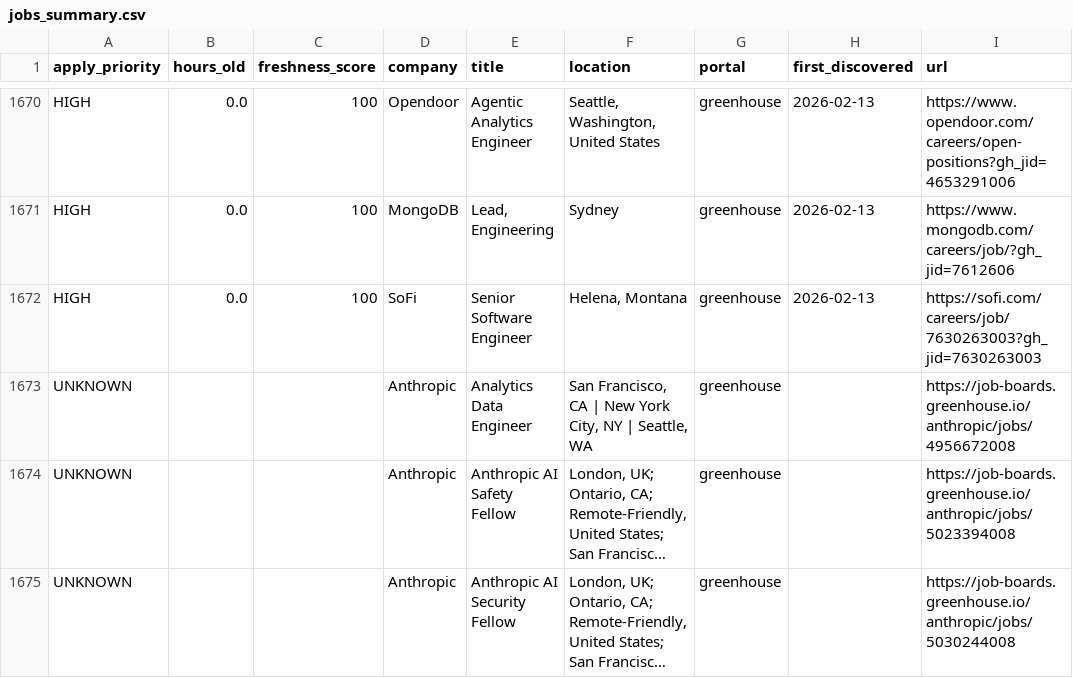
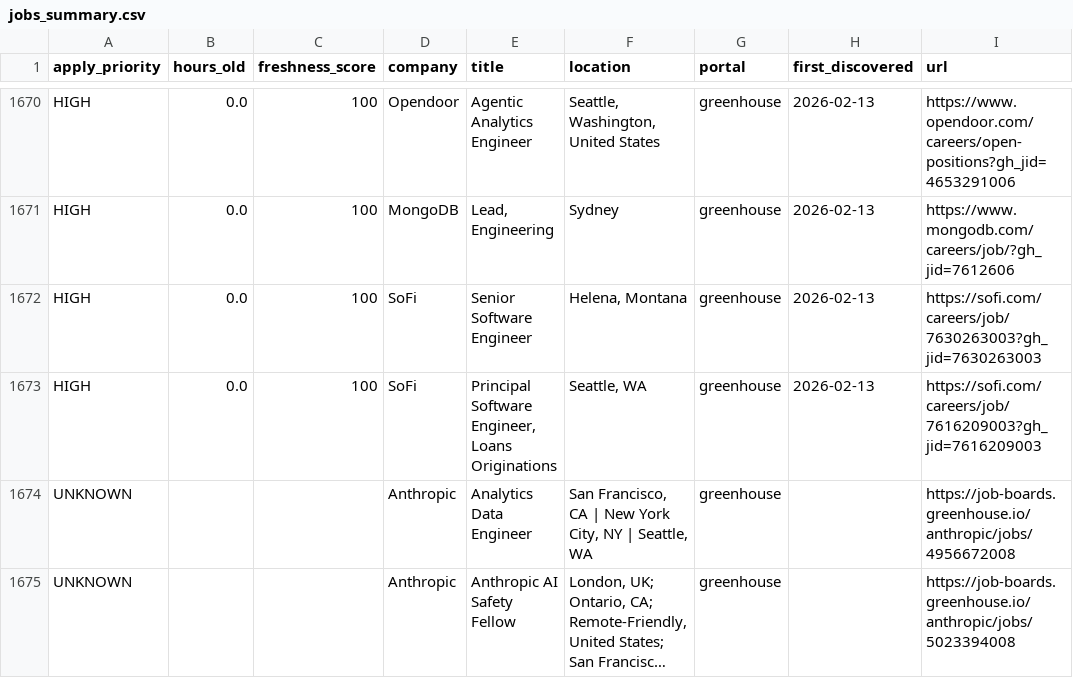
Before and after one commit to Nuthanreddy05/tech-jobs-scraper, a CSV file: jobs/jobs_summary.csv, drawn as a sheet; only a part is shown, gaps mark what is left out; the shorter side is filled out with more unchanged rows; long unchanged cells end in ….

```diff
--- a/jobs/jobs_summary.csv
+++ b/jobs/jobs_summary.csv
@@ -1672,2 +1672,3 @@ HIGH,0.0,100,MongoDB,"Lead, Engineering",Sydney,greenhouse,2026-02-13,https://ww
 HIGH,0.0,100,SoFi,Senior Software Engineer,"Helena, Montana",greenhouse,2026-02-13,https://sofi.com/careers/job/7630263003?gh_jid=7630263003
+HIGH,0.0,100,SoFi,"Principal Software Engineer, Loans Originations","Seattle, WA",greenhouse,2026-02-13,https://sofi.com/careers/job/7616209003?gh_jid=7616209003
 UNKNOWN,,,Anthropic,Analytics Data Engineer,"San Francisco, CA | New York City, NY | Seattle, WA",greenhouse,,https://job-boards.greenhouse.io/anthropic/jobs/4956672008
```
Also changed, not shown: 4 other files.
